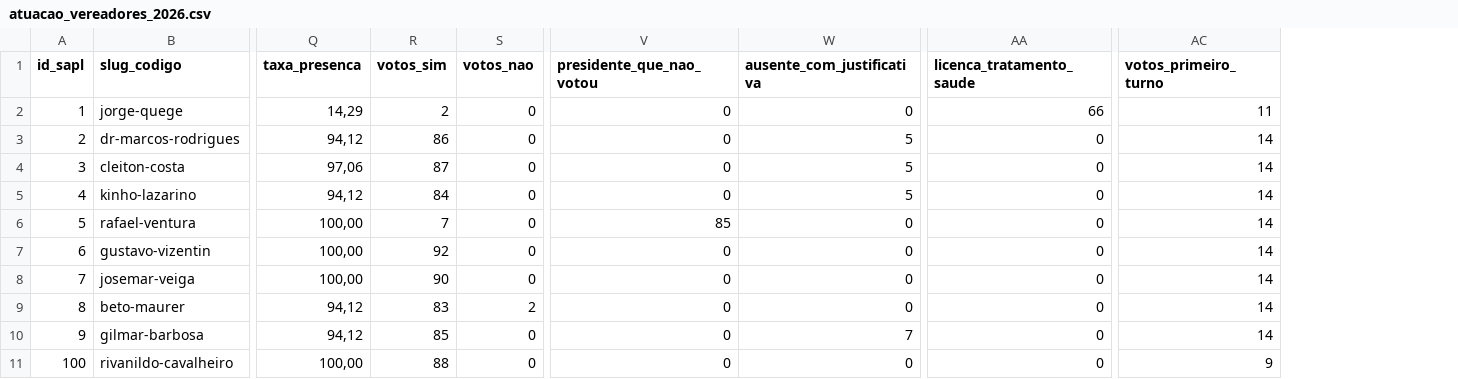
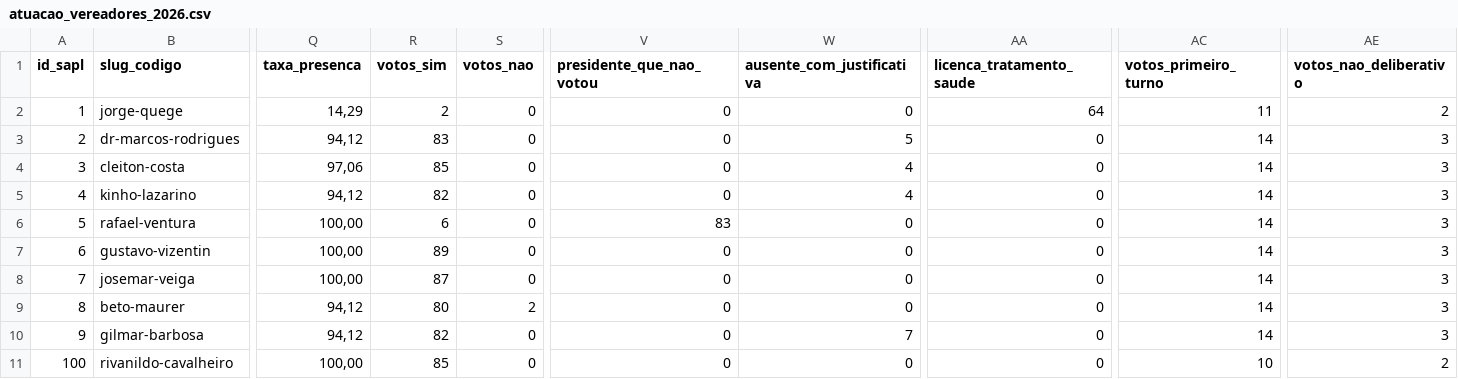
Before and after one commit to EmPratosLimpos/campo-do-tenente, a CSV file: dados/tratados/atuacao_vereadores_2026.csv, drawn as a sheet; only a part is shown, gaps mark what is left out; the diff names each change by its address in the sheet, - before the commit and + after, or states it on an @@ line.

Commit message:
Regenera derivados com resultado oficial e hashes novos

```diff
--- a/dados/tratados/atuacao_vereadores_2026.csv
+++ b/dados/tratados/atuacao_vereadores_2026.csv
+column AE (votos_nao_deliberativo), rows 2-11: 2 | 3 | 3 | 3 | 3 | 3 | 3 | 3 | 3 | 2
-AA2 (licenca_tratamento_saude): 66
+AA2 (licenca_tratamento_saude): 64
-R3 (votos_sim): 86
+R3 (votos_sim): 83
-R4 (votos_sim): 87
+R4 (votos_sim): 85
-W4:W5 (ausente_com_justificativa): 5
+W4:W5 (ausente_com_justificativa): 4
-R5 (votos_sim): 84
+R5 (votos_sim): 82
-R6 (votos_sim): 7
+R6 (votos_sim): 6
-V6 (presidente_que_nao_votou): 85
+V6 (presidente_que_nao_votou): 83
-R7 (votos_sim): 92
+R7 (votos_sim): 89
-R8 (votos_sim): 90
+R8 (votos_sim): 87
-R9 (votos_sim): 83
+R9 (votos_sim): 80
-R10 (votos_sim): 85
+R10 (votos_sim): 82
-R11 (votos_sim): 88
+R11 (votos_sim): 85
-AC11 (votos_primeiro_turno): 9
+AC11 (votos_primeiro_turno): 10
```
Also changed, not shown: dados/tratados/atuacao_vereadores_2025.csv, 13 other files.
